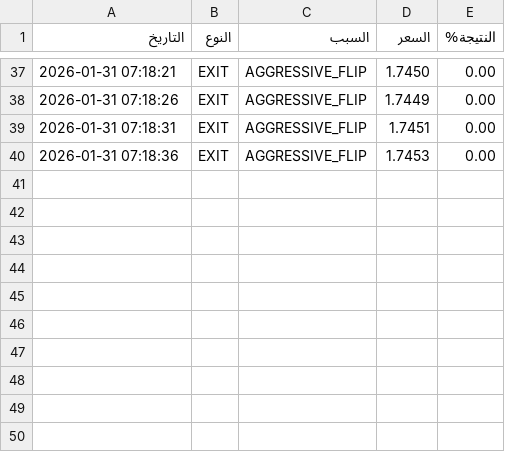
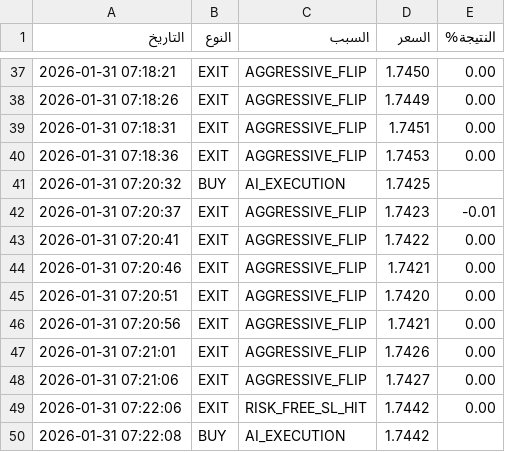
Before and after one commit to sam71Altman/xrp-trading, a CSV file: trades.csv, drawn as a sheet; only a part is shown, gaps mark what is left out.

```diff
--- a/trades.csv
+++ b/trades.csv
@@ -40 +40,11 @@
 2026-01-31 07:18:36,EXIT,AGGRESSIVE_FLIP,1.7453,0.00
+2026-01-31 07:20:32,BUY,AI_EXECUTION,1.7425,
+2026-01-31 07:20:37,EXIT,AGGRESSIVE_FLIP,1.7423,-0.01
+2026-01-31 07:20:41,EXIT,AGGRESSIVE_FLIP,1.7422,0.00
+2026-01-31 07:20:46,EXIT,AGGRESSIVE_FLIP,1.7421,0.00
+2026-01-31 07:20:51,EXIT,AGGRESSIVE_FLIP,1.7420,0.00
+2026-01-31 07:20:56,EXIT,AGGRESSIVE_FLIP,1.7421,0.00
+2026-01-31 07:21:01,EXIT,AGGRESSIVE_FLIP,1.7426,0.00
+2026-01-31 07:21:06,EXIT,AGGRESSIVE_FLIP,1.7427,0.00
+2026-01-31 07:22:06,EXIT,RISK_FREE_SL_HIT,1.7442,0.00
+2026-01-31 07:22:08,BUY,AI_EXECUTION,1.7442,
```
Also changed, not shown: paper_trades.csv, 5 other files.
